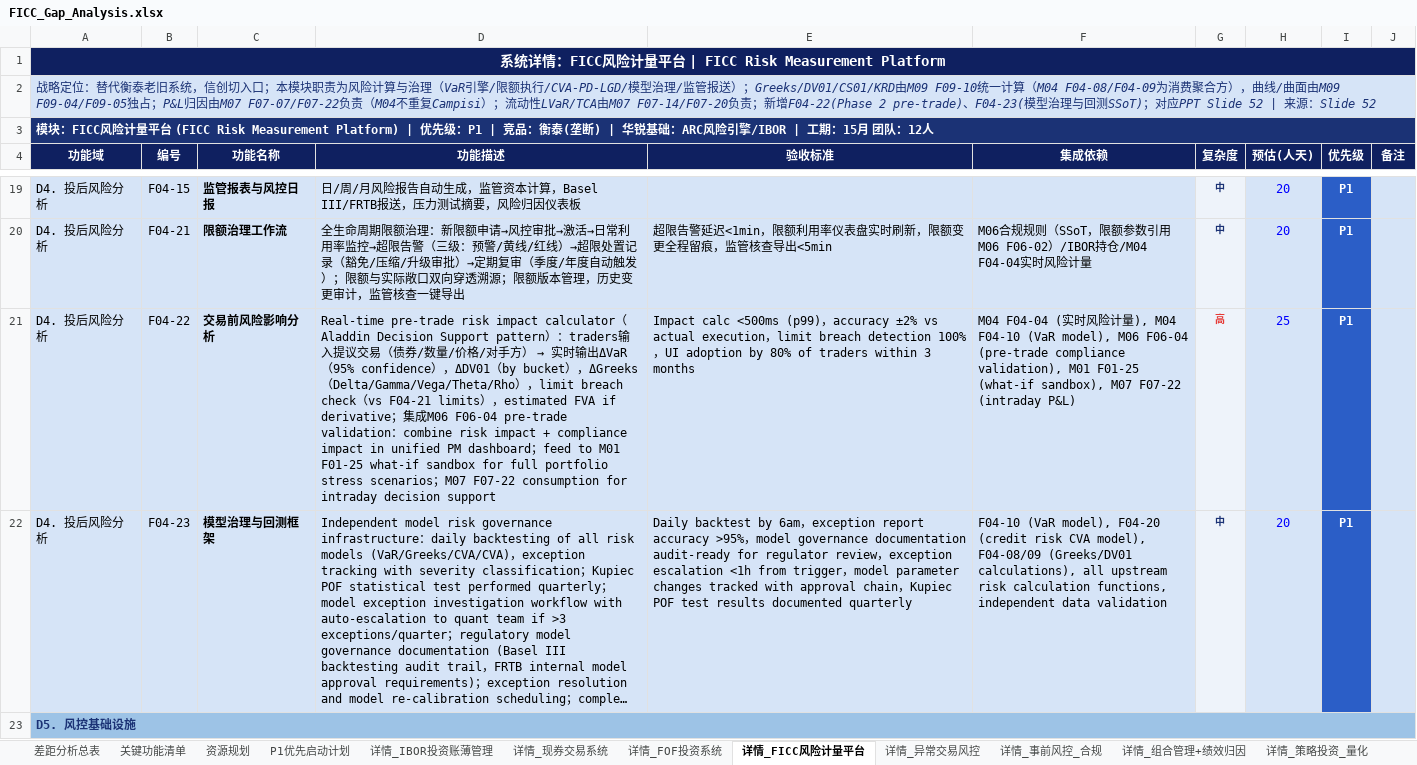
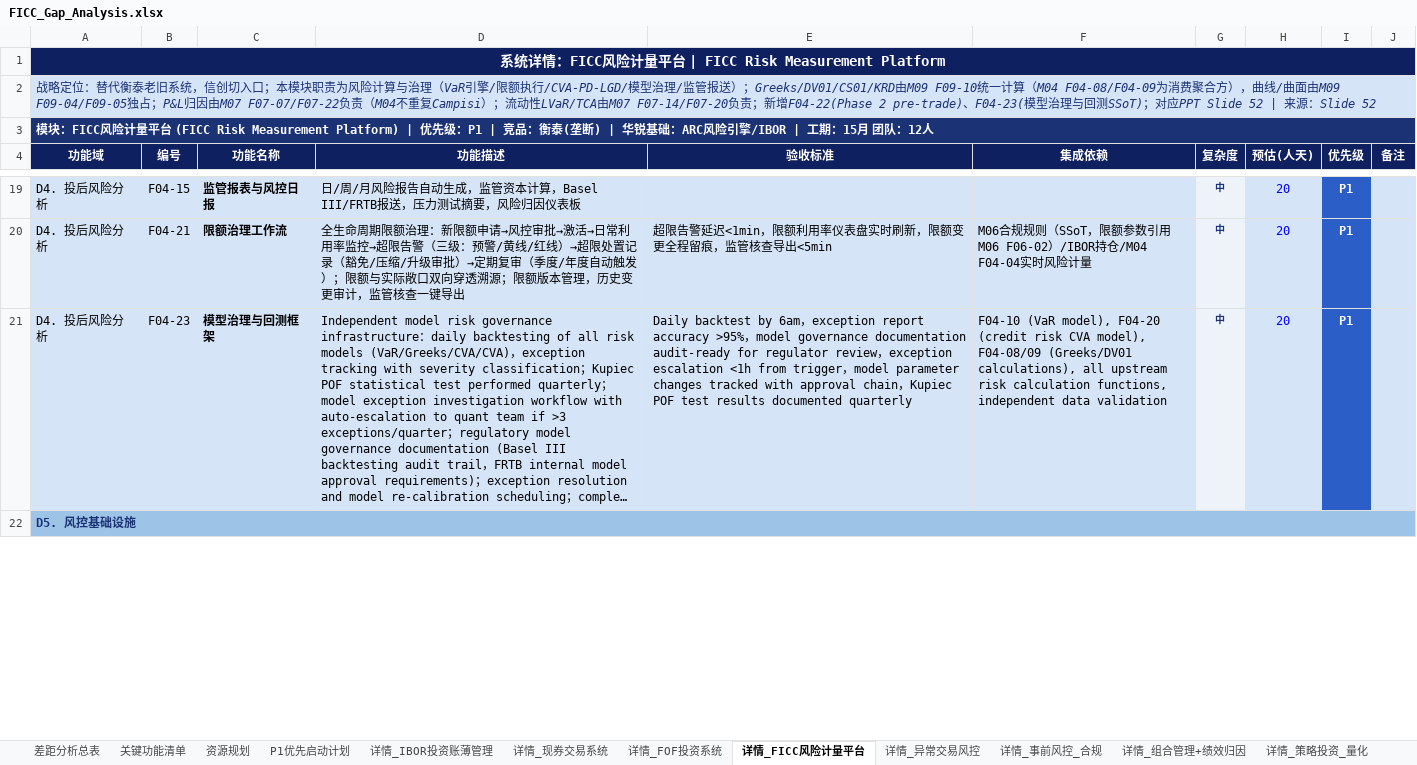
Before and after one commit to BellyFish99/ficc-projDocs, an Excel workbook: Feasibility_analysis/FICC_Gap_Analysis.xlsx, sheet 详情_FICC风险计量平台, drawn as a sheet; only a part is shown, gaps mark what is left out; long unchanged cells end in …; values as stored, in another font and other column widths than the file's, no borders; removed rows and columns are numbered as before the commit, all else as after; the diff covers the shown part only; the diff names each change by its address in the sheet, - before the commit and + after, or states it on an @@ line.

```diff
--- a/Feasibility_analysis/FICC_Gap_Analysis.xlsx (sheet 详情_FICC风险计量平台)
+++ b/Feasibility_analysis/FICC_Gap_Analysis.xlsx (sheet 详情_FICC风险计量平台)
-row 21: D4. 投后风险分析 | F04-22 | 交易前风险影响分析 | Real-time pre-trade risk impact calculator（Aladdin Decision Support pattern）：traders输入提议交易（债券/数量/价格/对手方） → 实时输出ΔVaR（95% confidence），ΔDV01（by bucket），ΔGreeks（Delta/Gamma/Vega/Theta/Rho），limit breach check（vs F04-21 limits），estimated FVA if derivative；集成M06 F06-04 pre-trade validation：combine risk impact + compliance impact in unified PM dashboard；feed to M01 F01-25 what-if sandbox for full portfolio stress scenarios；M07 F07-22 consumption for intraday decision support | Impact calc <500ms (p99)，accuracy ±2% vs actual execution，limit breach detection 100%，UI adoption by 80% of traders within 3 months | M04 F04-04 (实时风险计量), M04 F04-10 (VaR model), M06 F06-04 (pre-trade compliance validation), M01 F01-25 (what-if sandbox), M07 F07-22 (intraday P&L) | 高 | 25 | P1
```
Also changed, not shown: 1 added row, 1 removed row, 11 edited cells and cell formats elsewhere in this sheet, sheet 关键功能清单, sheet 详情_IBOR投资账薄管理, sheet 详情_组合管理+绩效归因, sheet 差距分析总表, 7 other files.
